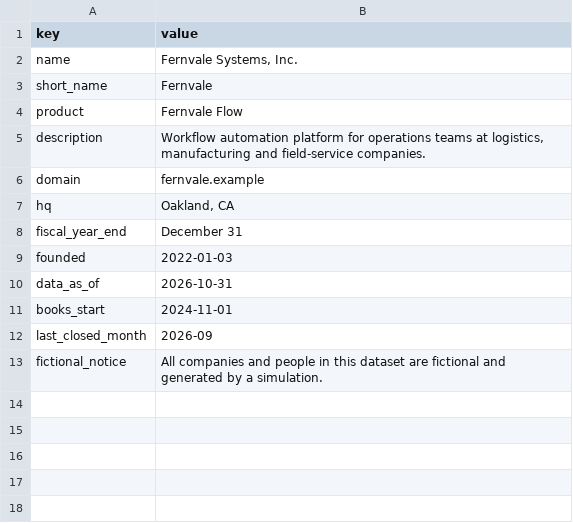
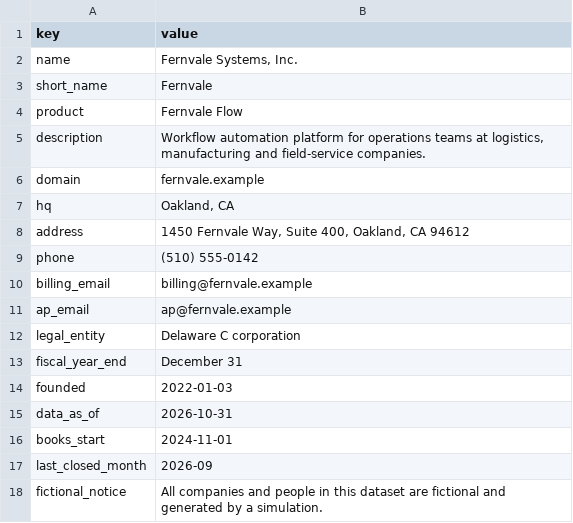
Before and after one commit to venaynyamathi/fernvale-ai-finance, a CSV file: data/csv/company_info.csv, drawn as a sheet.

```diff
--- a/data/csv/company_info.csv
+++ b/data/csv/company_info.csv
@@ -7,2 +7,7 @@ domain,fernvale.example
 hq,"Oakland, CA"
+address,"1450 Fernvale Way, Suite 400, Oakland, CA 94612"
+phone,(510) 555-0142
+billing_email,billing@fernvale.example
+ap_email,ap@fernvale.example
+legal_entity,Delaware C corporation
 fiscal_year_end,December 31
```
Also changed, not shown: 4 other files.
